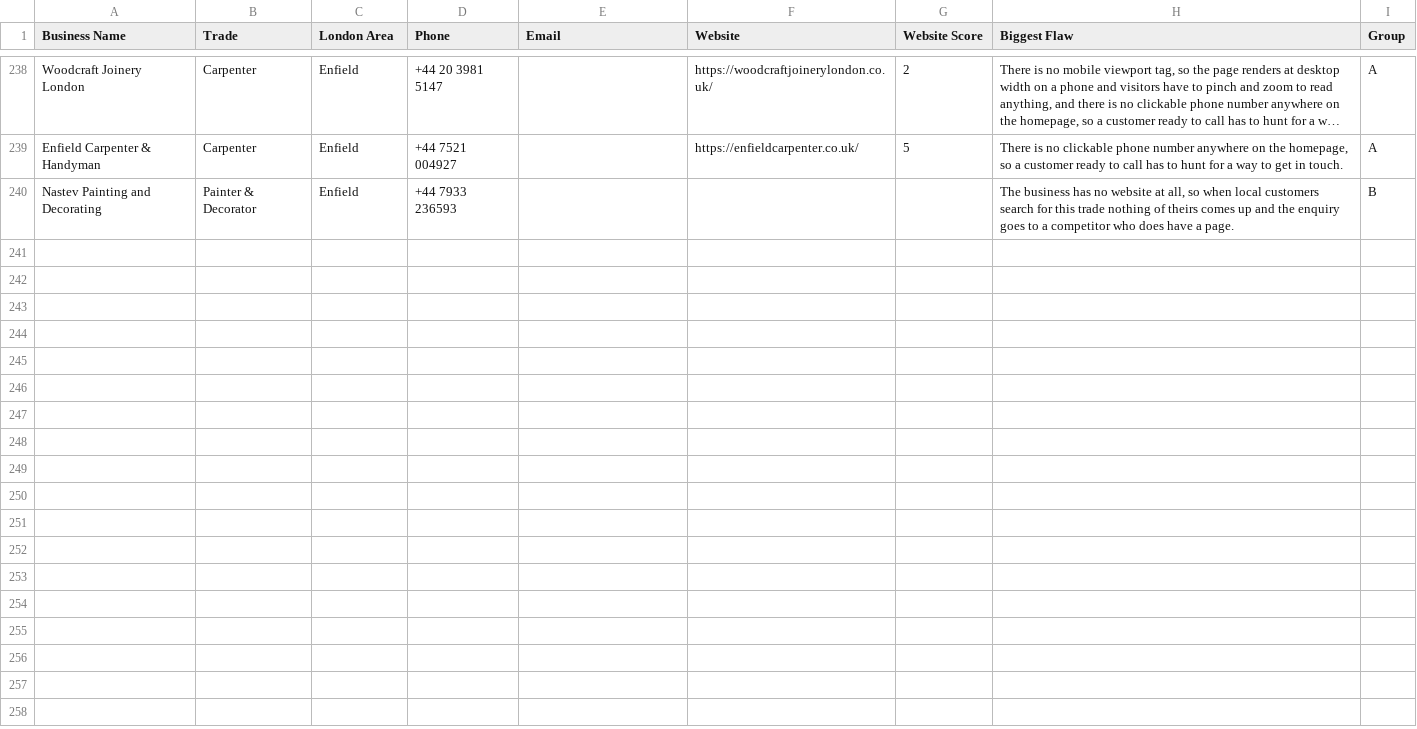
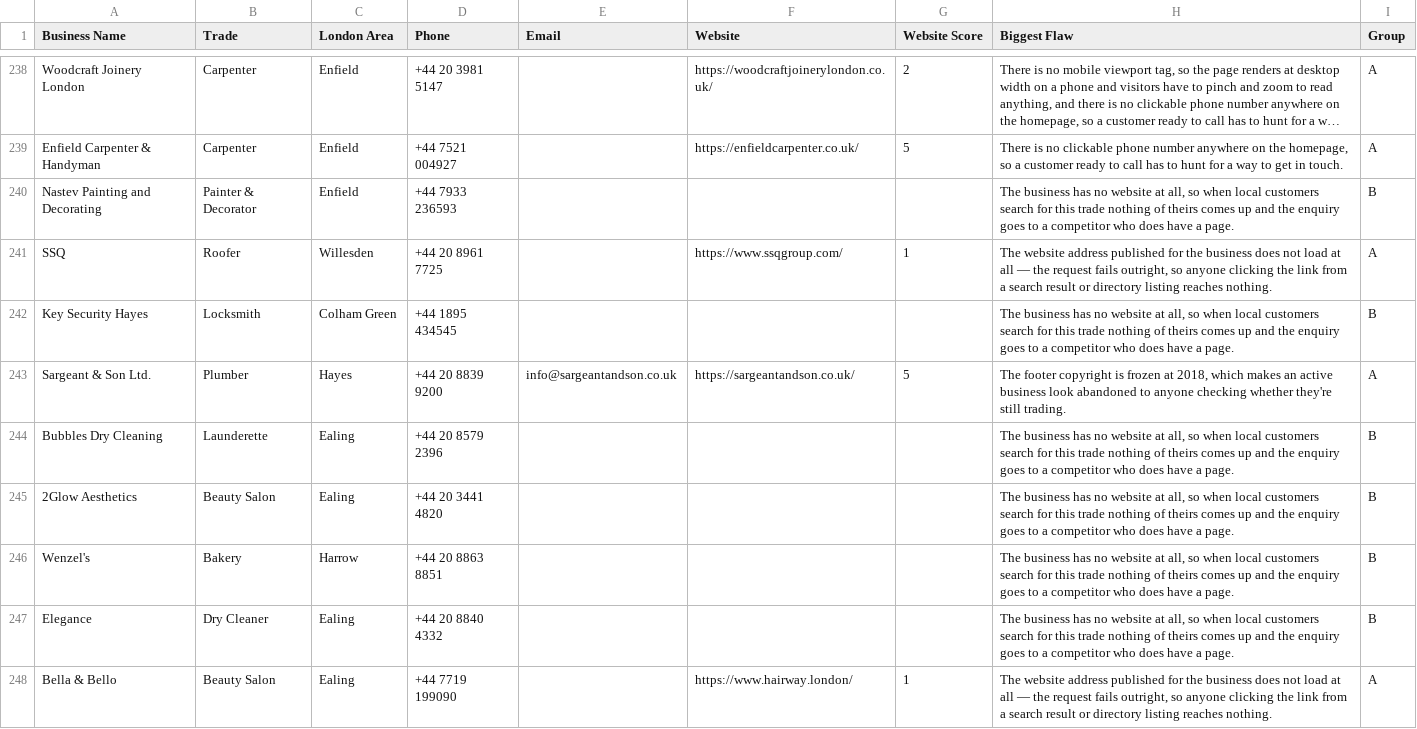
Before and after one commit to jackhuhmate-spec/Claude-code-website-workflow, a CSV file: leads.csv, drawn as a sheet; only a part is shown, gaps mark what is left out; long unchanged cells end in …; the diff covers the shown part only.

```diff
--- a/leads.csv
+++ b/leads.csv
@@ -240 +240,9 @@ Enfield Carpenter & Handyman,Carpenter,Enfield,+44 7521 004927,,https://enfieldc
 Nastev Painting and Decorating,Painter & Decorator,Enfield,+44 7933 236593,,,,"The business has no website at all, so when local customers search for this trade nothing of theirs comes up and the enquiry goes to a competitor who does have a page.",B
+SSQ,Roofer,Willesden,+44 20 8961 7725,,https://www.ssqgroup.com/,1,"The website address published for the business does not load at all — the request fails outright, so anyone clicking the link from a search result or directory listing reaches nothing.",A
+Key Security Hayes,Locksmith,Colham Green,+44 1895 434545,,,,"The business has no website at all, so when local customers search for this trade nothing of theirs comes up and the enquiry goes to a competitor who does have a page.",B
+Sargeant & Son Ltd.,Plumber,Hayes,+44 20 8839 9200,info@sargeantandson.co.uk,https://sargeantandson.co.uk/,5,"The footer copyright is frozen at 2018, which makes an active business look abandoned to anyone checking whether they're still trading.",A
+Bubbles Dry Cleaning,Launderette,Ealing,+44 20 8579 2396,,,,"The business has no website at all, so when local customers search for this trade nothing of theirs comes up and the enquiry goes to a competitor who does have a page.",B
+2Glow Aesthetics,Beauty Salon,Ealing,+44 20 3441 4820,,,,"The business has no website at all, so when local customers search for this trade nothing of theirs comes up and the enquiry goes to a competitor who does have a page.",B
+Wenzel's,Bakery,Harrow,+44 20 8863 8851,,,,"The business has no website at all, so when local customers search for this trade nothing of theirs comes up and the enquiry goes to a competitor who does have a page.",B
+Elegance,Dry Cleaner,Ealing,+44 20 8840 4332,,,,"The business has no website at all, so when local customers search for this trade nothing of theirs comes up and the enquiry goes to a competitor who does have a page.",B
+Bella & Bello,Beauty Salon,Ealing,+44 7719 199090,,https://www.hairway.london/,1,"The website address published for the business does not load at all — the request fails outright, so anyone clicking the link from a search result or directory listing reaches nothing.",A
```
Also changed, not shown: 7 added rows elsewhere in this file, followups_log.csv, sent_log.csv, 2 other files.
